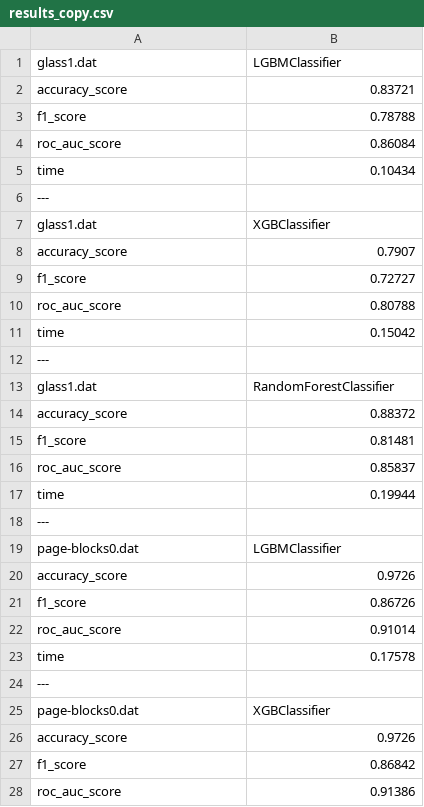
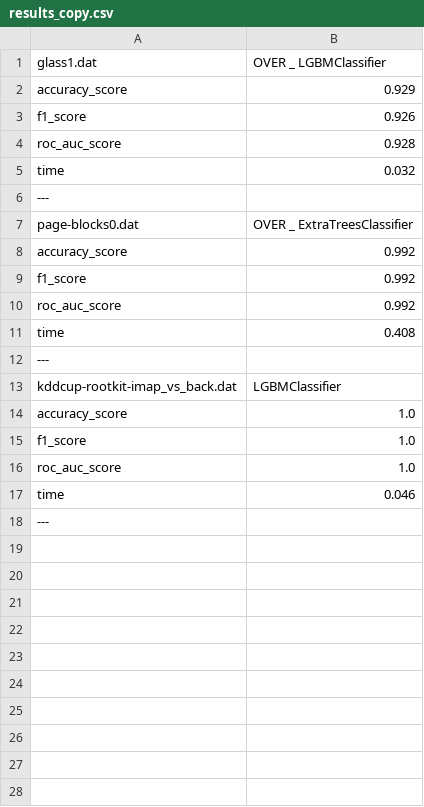
Before and after one commit to PedroVieira1160634/automated-imbalanced-classification, a CSV file: project/output/results_copy.csv, drawn as a sheet; only a part is shown; the shorter side is filled out with more unchanged rows; the diff covers the shown part only.

```diff
--- a/project/output/results_copy.csv
+++ b/project/output/results_copy.csv
@@ -1,28 +1,17 @@
-glass1.dat,LGBMClassifier
-accuracy_score,0.83721
-f1_score,0.78788
-roc_auc_score,0.86084
-time,0.10434
+glass1.dat,OVER _ LGBMClassifier
+accuracy_score,0.929
+f1_score,0.926
+roc_auc_score,0.928
+time,0.032
 ---
-glass1.dat,XGBClassifier
-accuracy_score,0.7907
-f1_score,0.72727
-roc_auc_score,0.80788
-time,0.15042
+page-blocks0.dat,OVER _ ExtraTreesClassifier
+accuracy_score,0.992
+f1_score,0.992
+roc_auc_score,0.992
+time,0.408
 ---
-glass1.dat,RandomForestClassifier
-accuracy_score,0.88372
-f1_score,0.81481
-roc_auc_score,0.85837
-time,0.19944
----
-page-blocks0.dat,LGBMClassifier
-accuracy_score,0.9726
-f1_score,0.86726
-roc_auc_score,0.91014
-time,0.17578
----
-page-blocks0.dat,XGBClassifier
-accuracy_score,0.9726
-f1_score,0.86842
-roc_auc_score,0.91386
+kddcup-rootkit-imap_vs_back.dat,LGBMClassifier
+accuracy_score,1.0
+f1_score,1.0
+roc_auc_score,1.0
+time,0.046
```
Also changed, not shown: 25 removed rows elsewhere in this file, project/output/results.csv, 3 other files.
